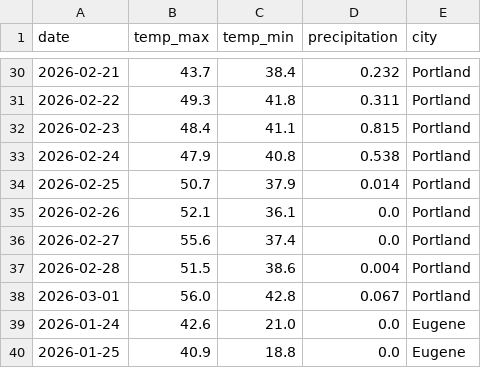
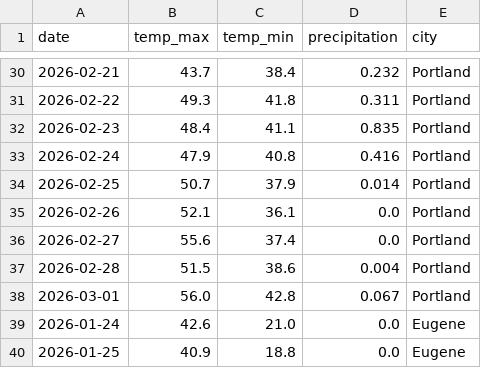
Before and after one commit to dabfisher/oregon-garden-dashboard, a CSV file: data/weather_raw.csv, drawn as a sheet; only a part is shown, gaps mark what is left out; the diff covers the shown part only.

```diff
--- a/data/weather_raw.csv
+++ b/data/weather_raw.csv
@@ -31,4 +31,4 @@ date,temp_max,temp_min,precipitation,city
 2026-02-22,49.3,41.8,0.311,Portland
-2026-02-23,48.4,41.1,0.815,Portland
-2026-02-24,47.9,40.8,0.538,Portland
+2026-02-23,48.4,41.1,0.835,Portland
+2026-02-24,47.9,40.8,0.416,Portland
 2026-02-25,50.7,37.9,0.014,Portland
```
Also changed, not shown: 18 edited cells elsewhere in this file, 2 other files.
